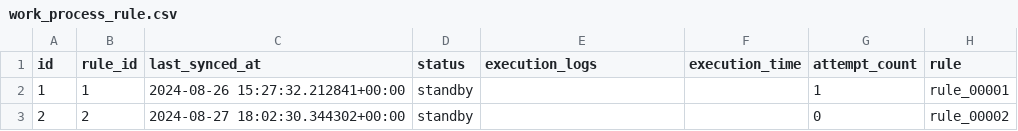
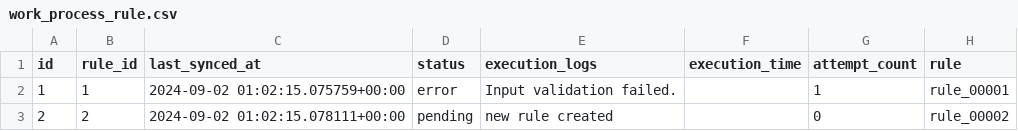
Before and after one commit to HallLab/MyNHANES, a CSV file: mynhanes/masterdata/work_process_rule.csv, drawn as a sheet.

```diff
--- a/mynhanes/masterdata/work_process_rule.csv
+++ b/mynhanes/masterdata/work_process_rule.csv
@@ -1,3 +1,3 @@
 id,rule_id,last_synced_at,status,execution_logs,execution_time,attempt_count,rule
-1,1,2024-08-26 15:27:32.212841+00:00,standby,,,1,rule_00001
-2,2,2024-08-27 18:02:30.344302+00:00,standby,,,0,rule_00002
+1,1,2024-09-02 01:02:15.075759+00:00,error,Input validation failed.,,1,rule_00001
+2,2,2024-09-02 01:02:15.078111+00:00,pending,new rule created,,0,rule_00002
```
Also changed, not shown: mynhanes/masterdata/dataset_cycles.csv, mynhanes/masterdata/datasets.csv, 19 other files.
